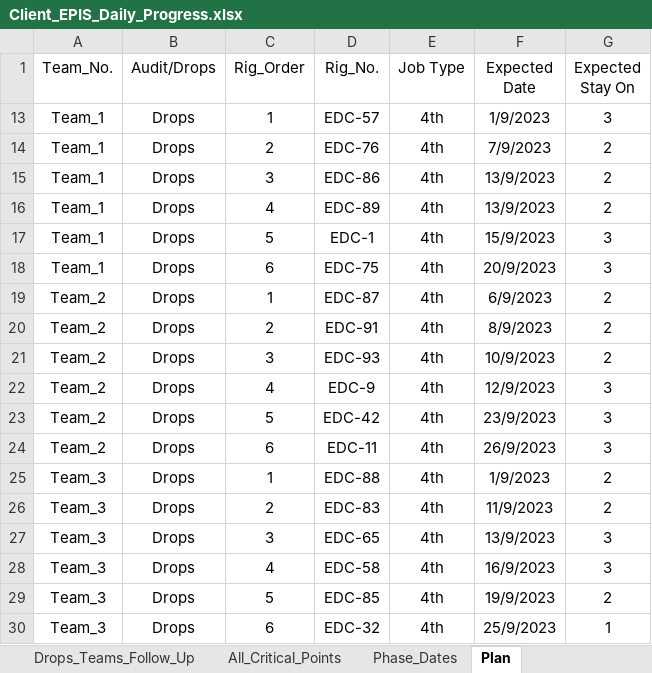
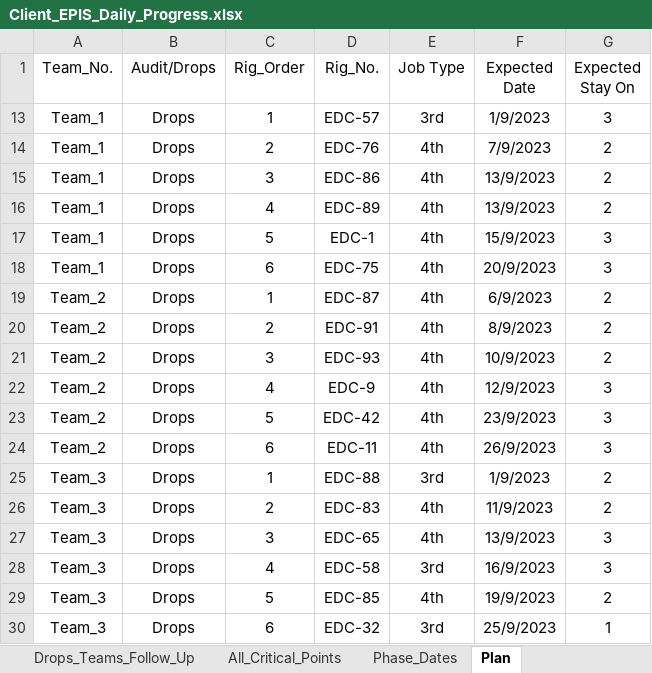
Before and after one commit to EPIS2023/KPC_EPIS_Follow_Up, an Excel workbook: Client_EPIS_Daily_Progress.xlsx, sheet Plan, drawn as a sheet; values as stored, in another font and other column widths than the file's, no borders; the diff names each change by its address in the sheet, - before the commit and + after, or states it on an @@ line.

```diff
--- a/Client_EPIS_Daily_Progress.xlsx (sheet Plan)
+++ b/Client_EPIS_Daily_Progress.xlsx (sheet Plan)
-E13 (Job Type): 4th
+E13 (Job Type): 3rd
-E25 (Job Type): 4th
+E25 (Job Type): 3rd
-E28 (Job Type): 4th
+E28 (Job Type): 3rd
-E30 (Job Type): 4th
+E30 (Job Type): 3rd
```
Also changed, not shown: sheet Team_Management, hidden cells.
